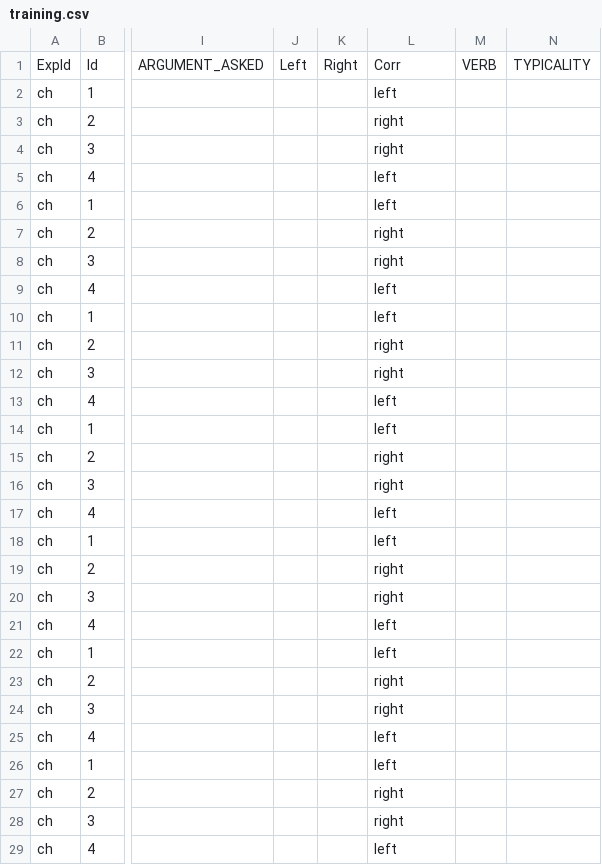
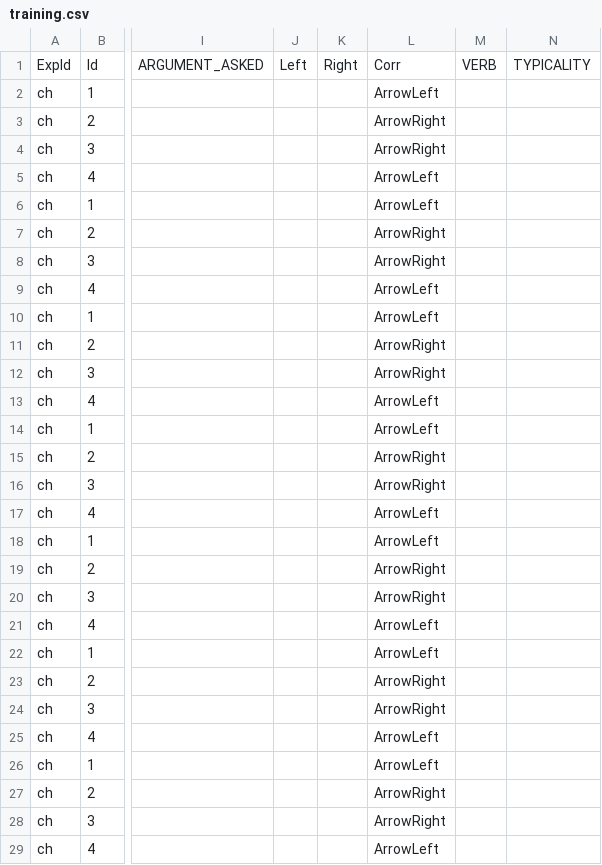
Before and after one commit to skeptikantin/spr, a CSV file: chunk_includes/training.csv, drawn as a sheet; only a part is shown, gaps mark what is left out; the diff covers the shown part only; the diff names each change by its address in the sheet, - before the commit and + after, or states it on an @@ line.

Commit message:
Update training.csv

```diff
--- a/chunk_includes/training.csv
+++ b/chunk_includes/training.csv
-L2: left
+L2: ArrowLeft
-L3:L4: right
+L3:L4: ArrowRight
-L5:L6: left
+L5:L6: ArrowLeft
-L7:L8: right
+L7:L8: ArrowRight
-L9:L10: left
+L9:L10: ArrowLeft
-L11:L12: right
+L11:L12: ArrowRight
-L13:L14: left
+L13:L14: ArrowLeft
-L15:L16: right
+L15:L16: ArrowRight
-L17:L18: left
+L17:L18: ArrowLeft
-L19:L20: right
+L19:L20: ArrowRight
-L21:L22: left
+L21:L22: ArrowLeft
-L23:L24: right
+L23:L24: ArrowRight
-L25:L26: left
+L25:L26: ArrowLeft
-L27:L28: right
+L27:L28: ArrowRight
-L29: left
+L29: ArrowLeft
```
Also changed, not shown: 4 edited cells elsewhere in this file.
